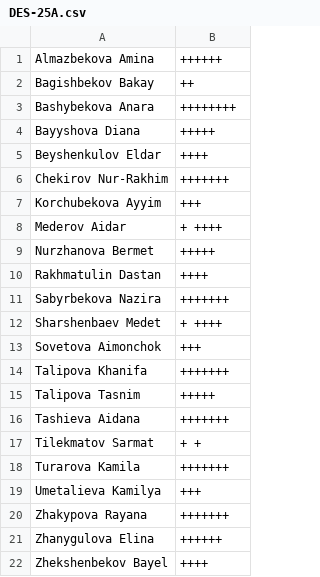
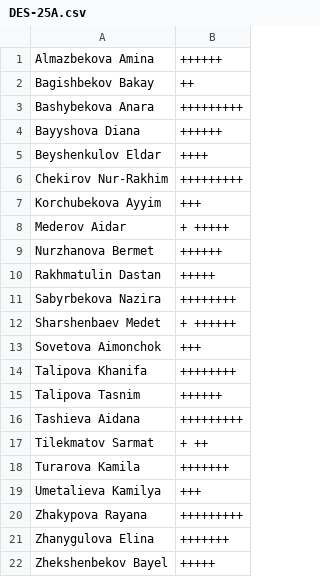
Before and after one commit to boluerbol/Student_list, a CSV file: DES-25A.csv, drawn as a sheet.

```diff
--- a/DES-25A.csv
+++ b/DES-25A.csv
@@ -2,21 +2,21 @@ Almazbekova Amina,++++++
 Bagishbekov Bakay, ++
-Bashybekova Anara,++++++++
-Bayyshova Diana,+++++
+Bashybekova Anara,+++++++++
+Bayyshova Diana,++++++
 Beyshenkulov Eldar,++++
-Chekirov Nur-Rakhim,+++++++
+Chekirov Nur-Rakhim,+++++++++
 Korchubekova Ayyim, +++
-Mederov Aidar ,+ ++++
-Nurzhanova Bermet ,+++++
-Rakhmatulin Dastan ,++++
-Sabyrbekova Nazira ,+++++++
-Sharshenbaev Medet ,+ ++++
+Mederov Aidar ,+ +++++
+Nurzhanova Bermet ,++++++
+Rakhmatulin Dastan ,+++++
+Sabyrbekova Nazira ,++++++++
+Sharshenbaev Medet ,+ ++++++
 Sovetova Aimonchok ,+++
-Talipova Khanifa ,+++++++
-Talipova Tasnim ,+++++
-Tashieva Aidana ,+++++++
-Tilekmatov Sarmat, + +
+Talipova Khanifa ,++++++++
+Talipova Tasnim ,++++++
+Tashieva Aidana ,+++++++++
+Tilekmatov Sarmat,+ ++
 Turarova Kamila ,+++++++
 Umetalieva Kamilya, +++
-Zhakypova Rayana ,+++++++
-Zhanygulova Elina ,++++++
-Zhekshenbekov Bayel, ++++
+Zhakypova Rayana ,+++++++++
+Zhanygulova Elina ,+++++++
+Zhekshenbekov Bayel,+++++
```
Also changed, not shown: CSC-26.csv, DES-25B.csv, 3 other files.
